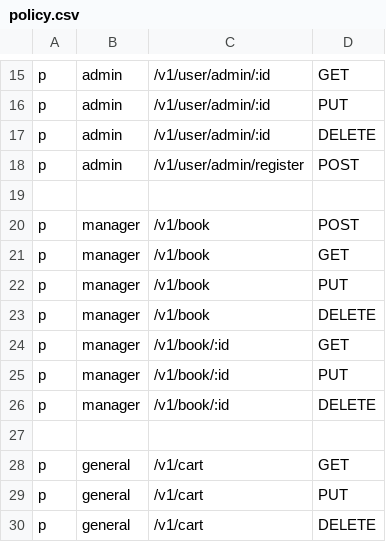
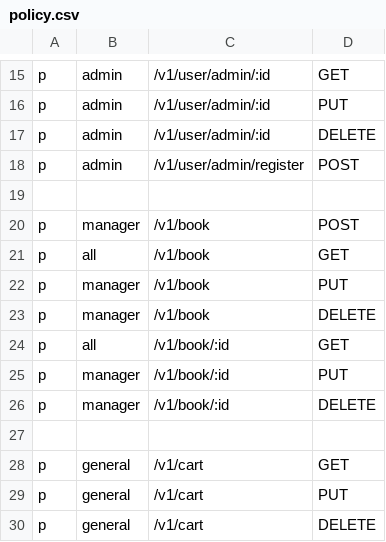
Before and after one commit to zouyonghe/High-Performance-Online-Bookstore, a CSV file: conf/policy.csv, drawn as a sheet; only a part is shown, gaps mark what is left out; the diff covers the shown part only.

```diff
--- a/conf/policy.csv
+++ b/conf/policy.csv
@@ -20,6 +20,6 @@ p, admin, /v1/user/admin/register, POST
 p, manager, /v1/book, POST
-p, manager, /v1/book, GET
+p, all, /v1/book, GET
 p, manager, /v1/book, PUT
 p, manager, /v1/book, DELETE
-p, manager, /v1/book/:id, GET
+p, all, /v1/book/:id, GET
 p, manager, /v1/book/:id, PUT
```
Also changed, not shown: 5 added rows, 3 removed rows and 5 edited cells elsewhere in this file, 12 other files.
